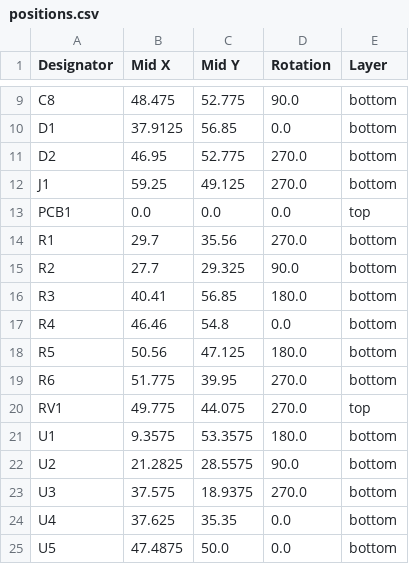
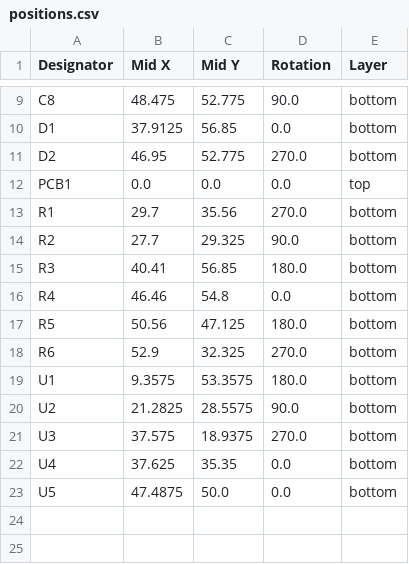
Before and after one commit to stellarcorp/tvsc, a CSV file: electrical/pcb_design/solar_debug_board/production/positions.csv, drawn as a sheet; only a part is shown, gaps mark what is left out.

```diff
--- a/electrical/pcb_design/solar_debug_board/production/positions.csv
+++ b/electrical/pcb_design/solar_debug_board/production/positions.csv
@@ -11,3 +11,2 @@ D1,37.9125,56.85,0.0,bottom
 D2,46.95,52.775,270.0,bottom
-J1,59.25,49.125,270.0,bottom
 PCB1,0.0,0.0,0.0,top
@@ -18,4 +17,3 @@ R4,46.46,54.8,0.0,bottom
 R5,50.56,47.125,180.0,bottom
-R6,51.775,39.95,270.0,bottom
-RV1,49.775,44.075,270.0,top
+R6,52.9,32.325,270.0,bottom
 U1,9.3575,53.3575,180.0,bottom
```
Also changed, not shown: electrical/pcb_design/solar_debug_board/production/bom.csv, 5 other files.
